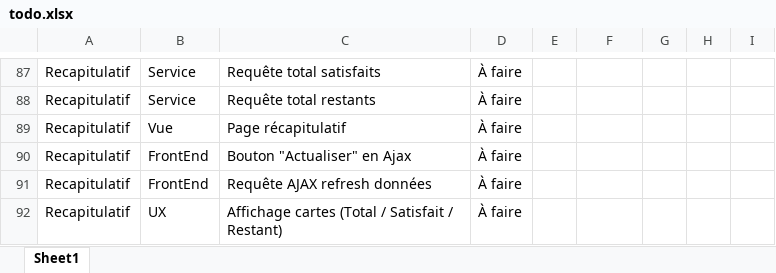
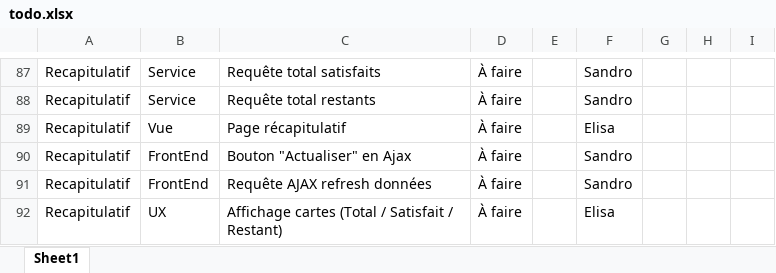
Before and after one commit to Sandro006/DonBNGRC, an Excel workbook: todo.xlsx, sheet Sheet1, drawn as a sheet; only a part is shown, gaps mark what is left out; values as stored, in another font and other column widths than the file's, no borders; the diff covers the shown part only; the diff names each change by its address in the sheet, - before the commit and + after, or states it on an @@ line.

```diff
--- a/todo.xlsx (sheet Sheet1)
+++ b/todo.xlsx (sheet Sheet1)
-F87:F88: (empty)
+F87:F88: Sandro
-F89: (empty)
+F89: Elisa
-F90:F91: (empty)
+F90:F91: Sandro
-F92: (empty)
+F92: Elisa
```
Also changed, not shown: 25 edited cells elsewhere in this sheet, 3 other files.
